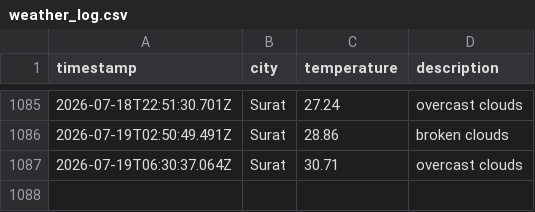
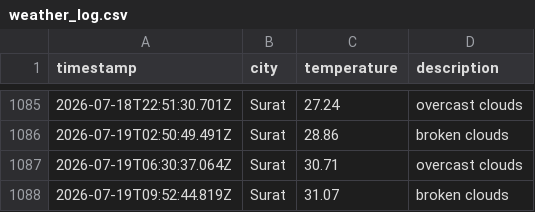
Before and after one commit to rumanakadri/weatherAppJS, a CSV file: data/weather_log.csv, drawn as a sheet; only a part is shown, gaps mark what is left out.

```diff
--- a/data/weather_log.csv
+++ b/data/weather_log.csv
@@ -1087 +1087,2 @@ timestamp,city,temperature,description
 2026-07-19T06:30:37.064Z,Surat,30.71,overcast clouds
+2026-07-19T09:52:44.819Z,Surat,31.07,broken clouds
```
Also changed, not shown: 1 other file.
